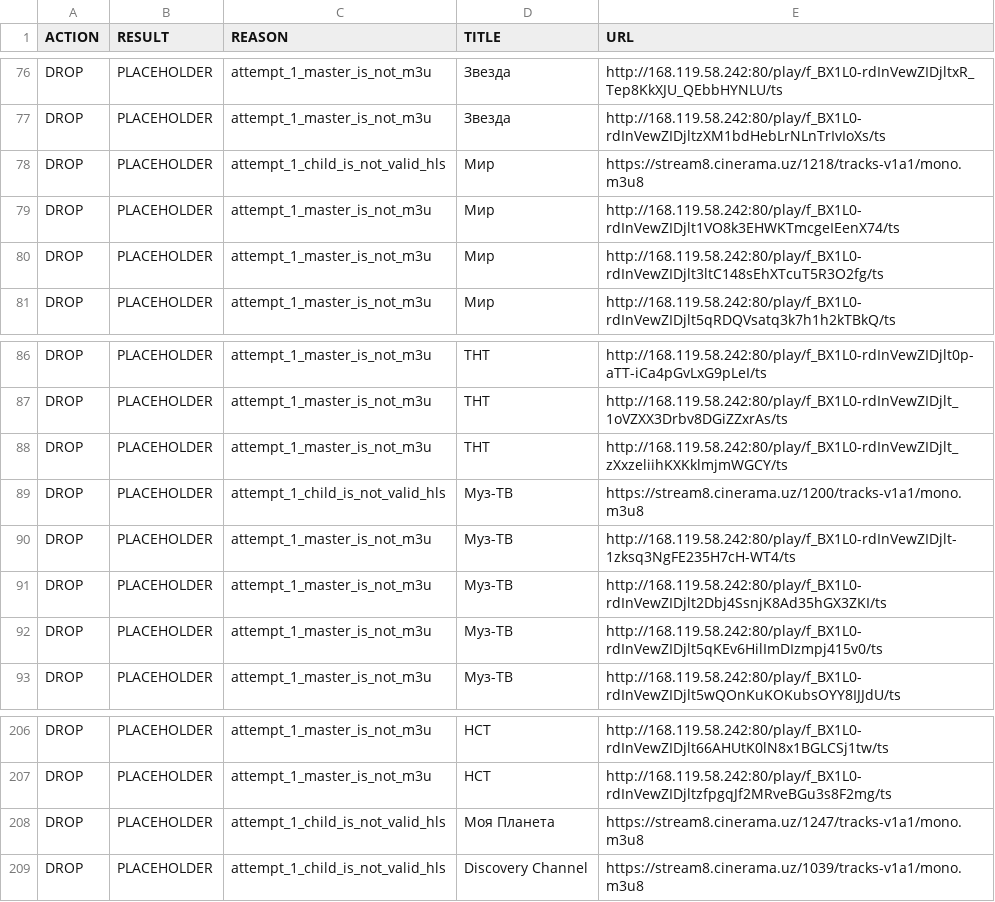
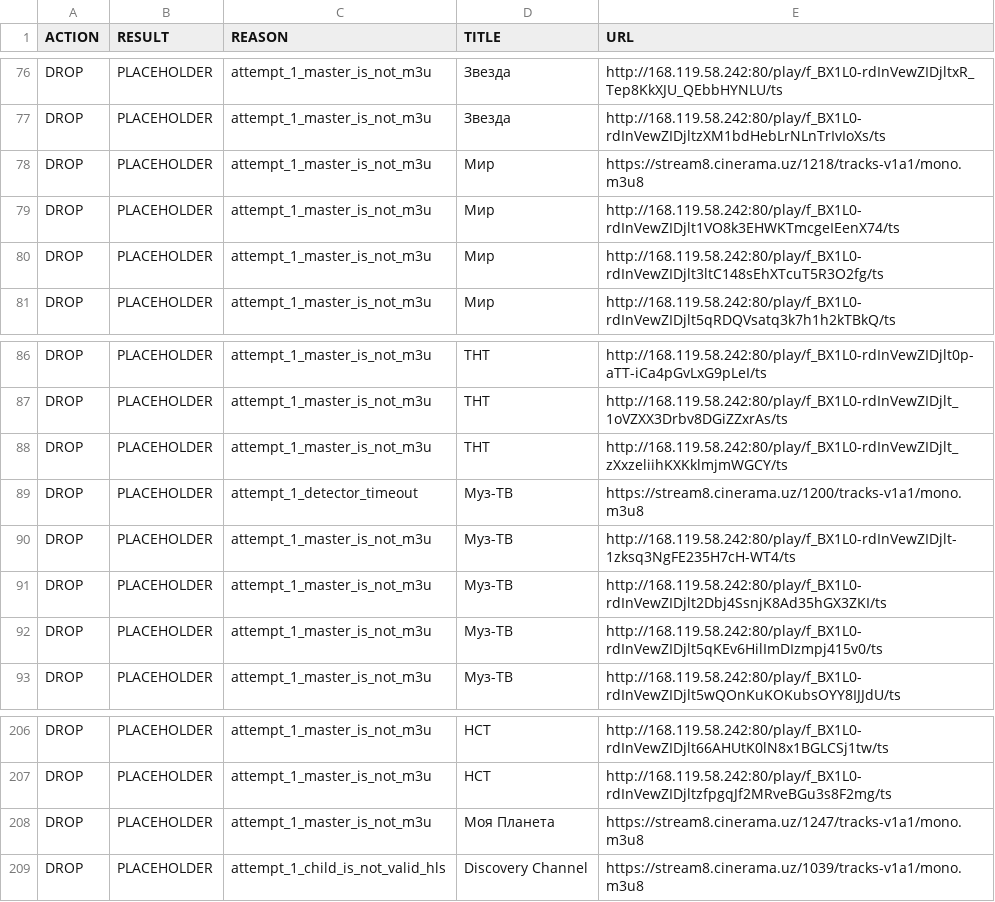
Before and after one commit to Commodo163/sys-cache-7c91, a TSV file: data/tvbox_placeholder_filter_report.tsv, drawn as a sheet; only a part is shown, gaps mark what is left out; the diff covers the shown part only.

```diff
--- a/data/tvbox_placeholder_filter_report.tsv
+++ b/data/tvbox_placeholder_filter_report.tsv
@@ -77,3 +77,3 @@ DROP	PLACEHOLDER	attempt_1_master_is_not_m3u	Звезда	http://168.119.58.242:
 DROP	PLACEHOLDER	attempt_1_master_is_not_m3u	Звезда	http://168.119.58.242:80/play/f_BX1L0-rdInVewZIDjltzXM1bdHebLrNLnTrIvIoXs/ts
-DROP	PLACEHOLDER	attempt_1_child_is_not_valid_hls	Мир	https://stream8.cinerama.uz/1218/tracks-v1a1/mono.m3u8
+DROP	PLACEHOLDER	attempt_1_master_is_not_m3u	Мир	https://stream8.cinerama.uz/1218/tracks-v1a1/mono.m3u8
 DROP	PLACEHOLDER	attempt_1_master_is_not_m3u	Мир	http://168.119.58.242:80/play/f_BX1L0-rdInVewZIDjlt1VO8k3EHWKTmcgeIEenX74/ts
@@ -88,3 +88,3 @@ DROP	PLACEHOLDER	attempt_1_master_is_not_m3u	ТНТ	http://168.119.58.242:80/pla
 DROP	PLACEHOLDER	attempt_1_master_is_not_m3u	ТНТ	http://168.119.58.242:80/play/f_BX1L0-rdInVewZIDjlt_zXxzeliihKXKklmjmWGCY/ts
-DROP	PLACEHOLDER	attempt_1_child_is_not_valid_hls	Муз-ТВ	https://stream8.cinerama.uz/1200/tracks-v1a1/mono.m3u8
+DROP	PLACEHOLDER	attempt_1_detector_timeout	Муз-ТВ	https://stream8.cinerama.uz/1200/tracks-v1a1/mono.m3u8
 DROP	PLACEHOLDER	attempt_1_master_is_not_m3u	Муз-ТВ	http://168.119.58.242:80/play/f_BX1L0-rdInVewZIDjlt-1zksq3NgFE235H7cH-WT4/ts
@@ -207,3 +207,3 @@ DROP	PLACEHOLDER	attempt_1_master_is_not_m3u	НСТ	http://168.119.58.242:80/pla
 DROP	PLACEHOLDER	attempt_1_master_is_not_m3u	НСТ	http://168.119.58.242:80/play/f_BX1L0-rdInVewZIDjltzfpgqJf2MRveBGu3s8F2mg/ts
-DROP	PLACEHOLDER	attempt_1_child_is_not_valid_hls	Моя Планета	https://stream8.cinerama.uz/1247/tracks-v1a1/mono.m3u8
+DROP	PLACEHOLDER	attempt_1_master_is_not_m3u	Моя Планета	https://stream8.cinerama.uz/1247/tracks-v1a1/mono.m3u8
 DROP	PLACEHOLDER	attempt_1_child_is_not_valid_hls	Discovery Channel	https://stream8.cinerama.uz/1039/tracks-v1a1/mono.m3u8
```
Also changed, not shown: 1 added row, 1 removed row and 18 edited cells elsewhere in this file, data/tvbox_canonical_report.tsv, 8 other files.
